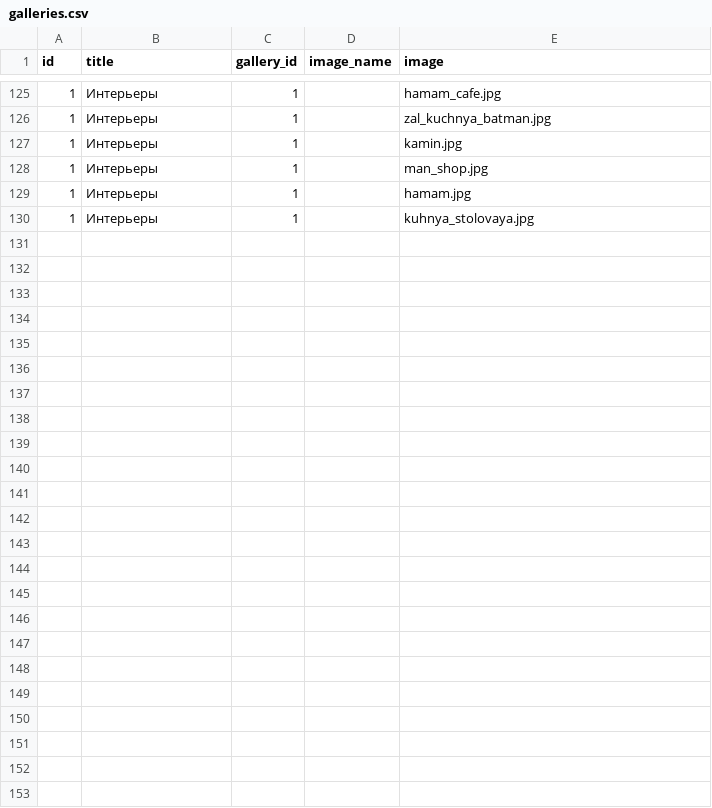
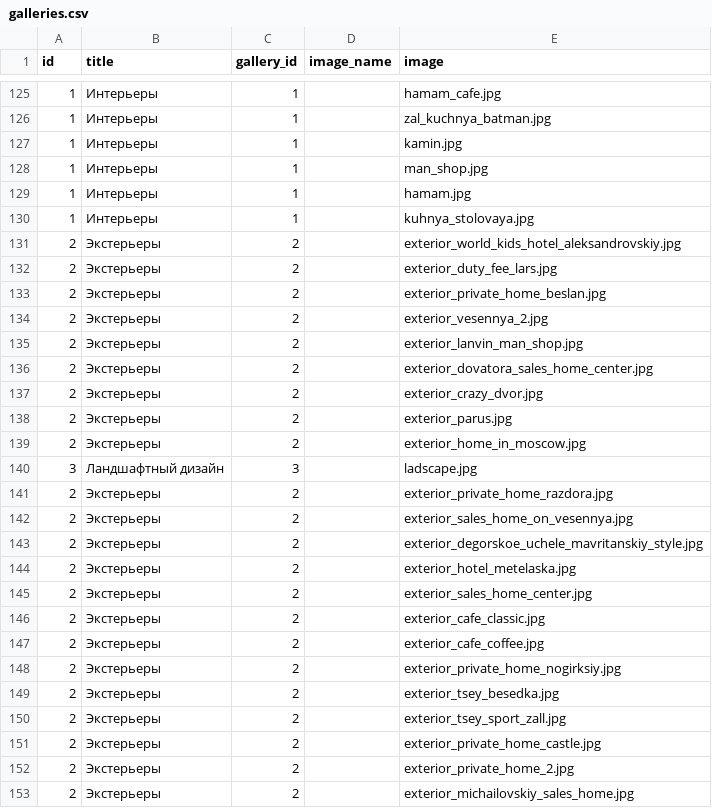
Before and after one commit to KosenkoDmitriy/shopomob, a CSV file: db/csv/galleries.csv, drawn as a sheet; only a part is shown, gaps mark what is left out; the diff names each change by its address in the sheet, - before the commit and + after, or states it on an @@ line.

Commit message:
update gallery (exteriors)

```diff
--- a/db/csv/galleries.csv
+++ b/db/csv/galleries.csv
+row 131: 2 | Экстерьеры | 2 |  | exterior_world_kids_hotel_aleksandrovskiy.jpg
+row 132: 2 | Экстерьеры | 2 |  | exterior_duty_fee_lars.jpg
+row 133: 2 | Экстерьеры | 2 |  | exterior_private_home_beslan.jpg
+row 134: 2 | Экстерьеры | 2 |  | exterior_vesennya_2.jpg
+row 135: 2 | Экстерьеры | 2 |  | exterior_lanvin_man_shop.jpg
+row 136: 2 | Экстерьеры | 2 |  | exterior_dovatora_sales_home_center.jpg
+row 137: 2 | Экстерьеры | 2 |  | exterior_crazy_dvor.jpg
+row 138: 2 | Экстерьеры | 2 |  | exterior_parus.jpg
+row 139: 2 | Экстерьеры | 2 |  | exterior_home_in_moscow.jpg
+row 140: 3 | Ландшафтный дизайн | 3 |  | ladscape.jpg
+row 141: 2 | Экстерьеры | 2 |  | exterior_private_home_razdora.jpg
+row 142: 2 | Экстерьеры | 2 |  | exterior_sales_home_on_vesennya.jpg
+row 143: 2 | Экстерьеры | 2 |  | exterior_degorskoe_uchele_mavritanskiy_style.jpg
+row 144: 2 | Экстерьеры | 2 |  | exterior_hotel_metelaska.jpg
+row 145: 2 | Экстерьеры | 2 |  | exterior_sales_home_center.jpg
+row 146: 2 | Экстерьеры | 2 |  | exterior_cafe_classic.jpg
+row 147: 2 | Экстерьеры | 2 |  | exterior_cafe_coffee.jpg
+row 148: 2 | Экстерьеры | 2 |  | exterior_private_home_nogirksiy.jpg
+row 149: 2 | Экстерьеры | 2 |  | exterior_tsey_besedka.jpg
+row 150: 2 | Экстерьеры | 2 |  | exterior_tsey_sport_zall.jpg
+row 151: 2 | Экстерьеры | 2 |  | exterior_private_home_castle.jpg
+row 152: 2 | Экстерьеры | 2 |  | exterior_private_home_2.jpg
+row 153: 2 | Экстерьеры | 2 |  | exterior_michailovskiy_sales_home.jpg
```
Also changed, not shown: 23 other files.
